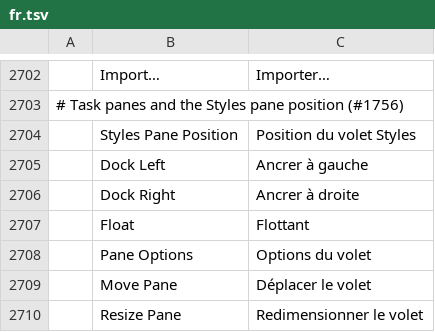
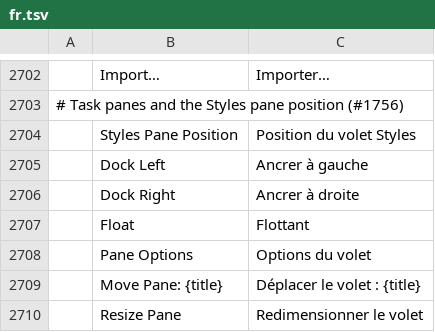
Before and after one commit to vyntaris/vdoc-old, a TSV file: crates/ui-egui/src/i18n/fr.tsv, drawn as a sheet; only a part is shown, gaps mark what is left out; removed rows and columns are numbered as before the commit, all else as after; the diff names each change by its address in the sheet, - before the commit and + after, or states it on an @@ line.

Commit message:
Task panes: follow craft-ui panes at f4f9e5b (#1756)
craft-ui's pane host names each title bar after its pane, so the
accessible name is "Move Pane: {title}" ("Move Pane: Styles") in all 22
catalogs. The pane tests find the title bars by that name.

```diff
--- a/crates/ui-egui/src/i18n/fr.tsv
+++ b/crates/ui-egui/src/i18n/fr.tsv
-row 2709:  | Move Pane | Déplacer le volet
+row 2709:  | Move Pane: {title} | Déplacer le volet : {title}
```
Also changed, not shown: crates/ui-egui/src/i18n/bg.tsv, crates/ui-egui/src/i18n/cs.tsv, 23 other files.
